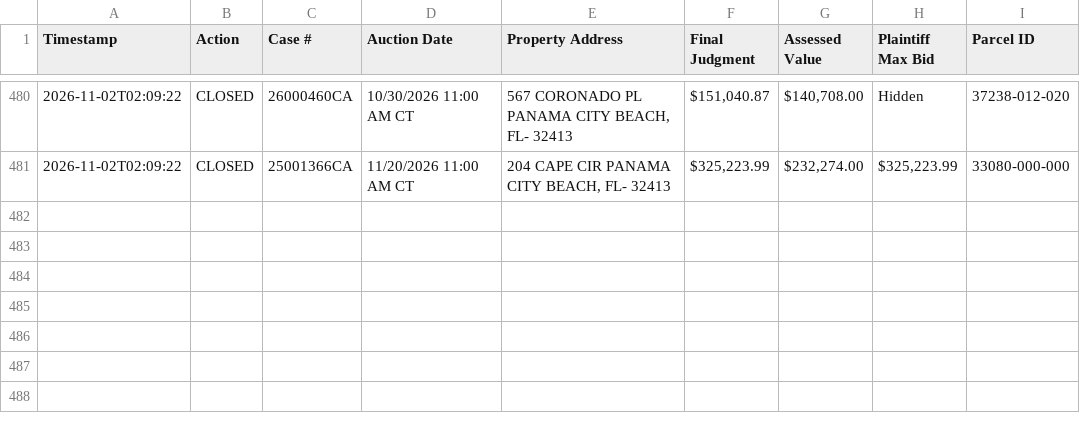
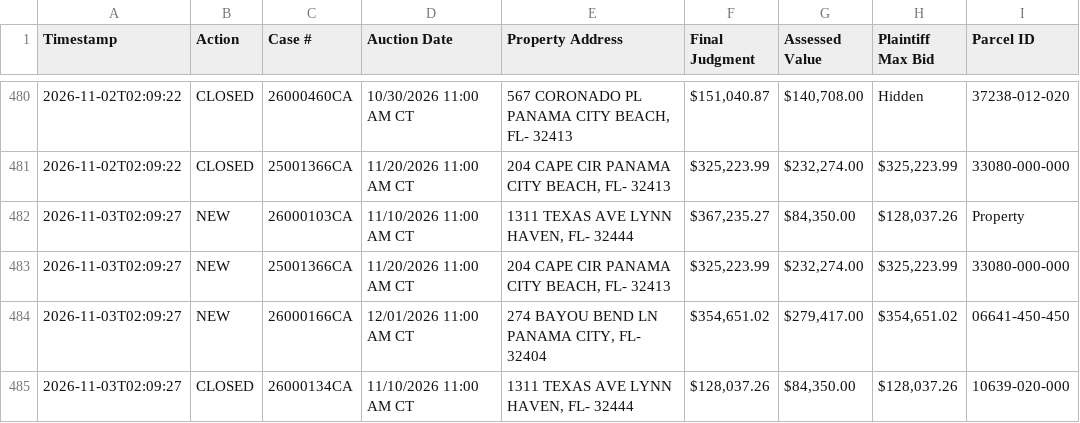
Before and after one commit to figlesias7/realforeclose-bay, a CSV file: data/event_log.csv, drawn as a sheet; only a part is shown, gaps mark what is left out; the diff names each change by its address in the sheet, - before the commit and + after, or states it on an @@ line.

```diff
--- a/data/event_log.csv
+++ b/data/event_log.csv
+row 482: 2026-11-03T02:09:27 | NEW | 26000103CA | 11/10/2026 11:00 AM CT | 1311 TEXAS AVE LYNN HAVEN, FL- 32444 | $367,235.27 | $84,350.00 | $128,037.26 | Property
+row 483: 2026-11-03T02:09:27 | NEW | 25001366CA | 11/20/2026 11:00 AM CT | 204 CAPE CIR PANAMA CITY BEACH, FL- 32413 | $325,223.99 | $232,274.00 | $325,223.99 | 33080-000-000
+row 484: 2026-11-03T02:09:27 | NEW | 26000166CA | 12/01/2026 11:00 AM CT | 274 BAYOU BEND LN PANAMA CITY, FL- 32404 | $354,651.02 | $279,417.00 | $354,651.02 | 06641-450-450
+row 485: 2026-11-03T02:09:27 | CLOSED | 26000134CA | 11/10/2026 11:00 AM CT | 1311 TEXAS AVE LYNN HAVEN, FL- 32444 | $128,037.26 | $84,350.00 | $128,037.26 | 10639-020-000
```
Also changed, not shown: data/active_foreclosures.csv, data/all_seen.csv, 3 other files.
